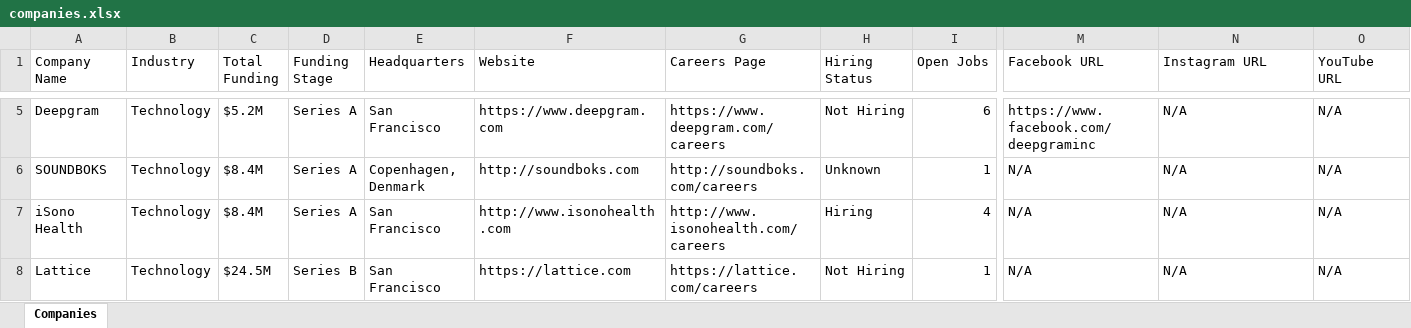
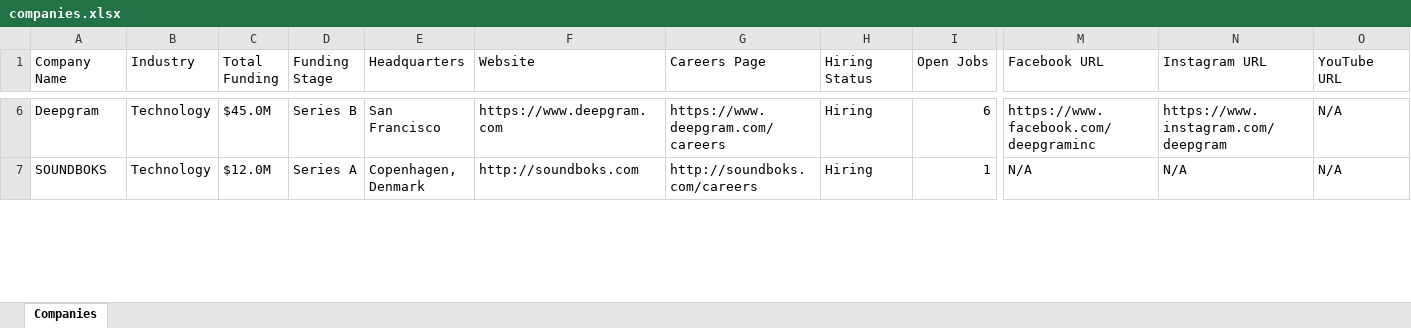
Before and after one commit to usergit535/talent_intelligence_project_2, an Excel workbook: output/companies.xlsx, sheet Companies, drawn as a sheet; only a part is shown, gaps mark what is left out; values as stored, in another font and other column widths than the file's, no cell formats; removed rows and columns are numbered as before the commit, all else as after; rows hold the shown columns only; the diff covers the shown part only; the diff names each change by its address in the sheet, - before the commit and + after, or states it on an @@ line.

```diff
--- a/output/companies.xlsx (sheet Companies)
+++ b/output/companies.xlsx (sheet Companies)
-C6 (Total Funding): $5.2M
+C6 (Total Funding): $45.0M
-D6 (Funding Stage): Series A
+D6 (Funding Stage): Series B
-H6 (Hiring Status): Not Hiring
+H6 (Hiring Status): Hiring
-N6 (Instagram URL): N/A
+N6 (Instagram URL): https://www.instagram.com/deepgram
-C7 (Total Funding): $8.4M
+C7 (Total Funding): $12.0M
-H7 (Hiring Status): Unknown
+H7 (Hiring Status): Hiring
-row 7: iSono Health | Technology | $8.4M | Series A | San Francisco | http://www.isonohealth.com | http://www.isonohealth.com/careers | Hiring | 4 | N/A | N/A | N/A
-row 8: Lattice | Technology | $24.5M | Series B | San Francisco | https://lattice.com | https://lattice.com/careers | Not Hiring | 1 | N/A | N/A | N/A
```
Also changed, not shown: 10 added rows, 8 removed rows and 431 edited cells elsewhere in this sheet, cell formats, 1 other file.
